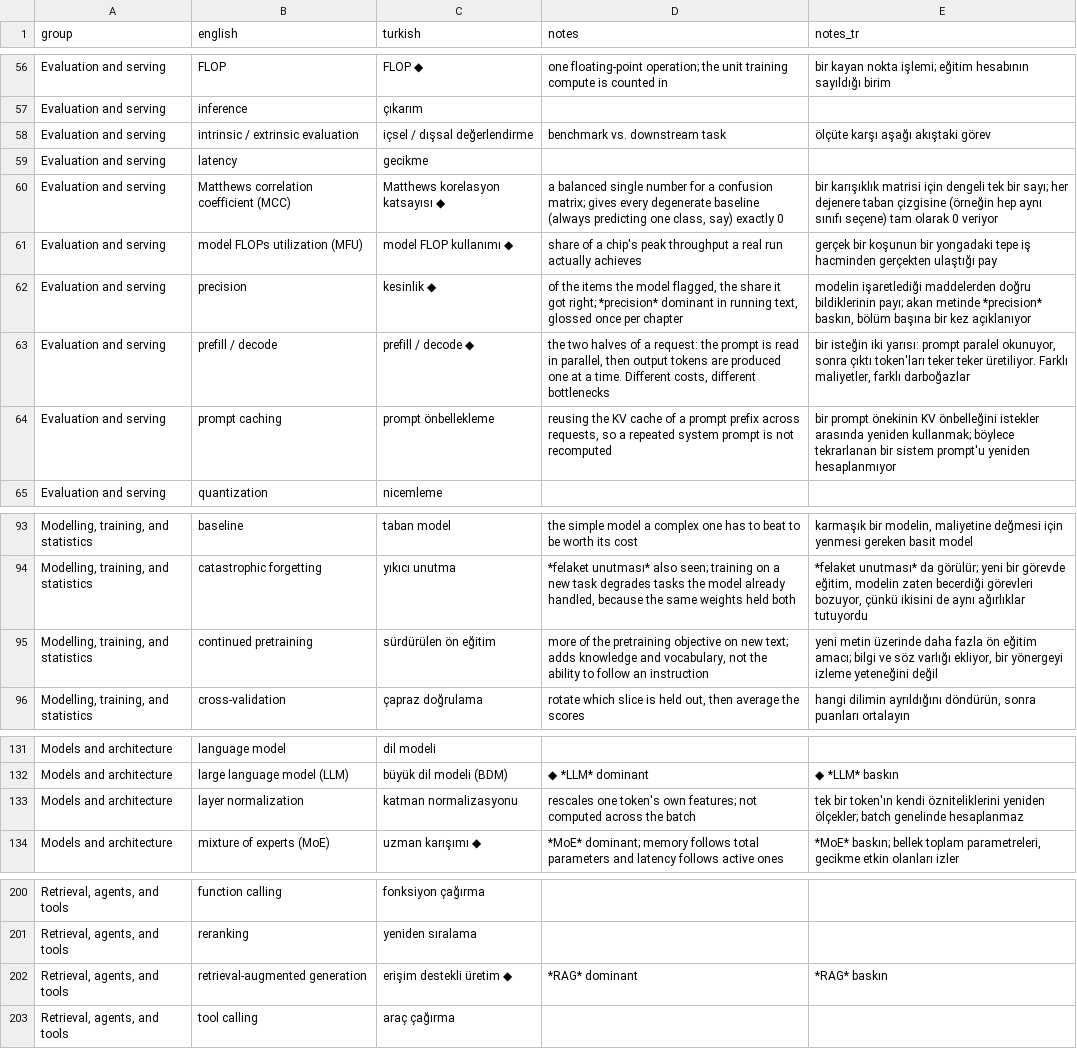
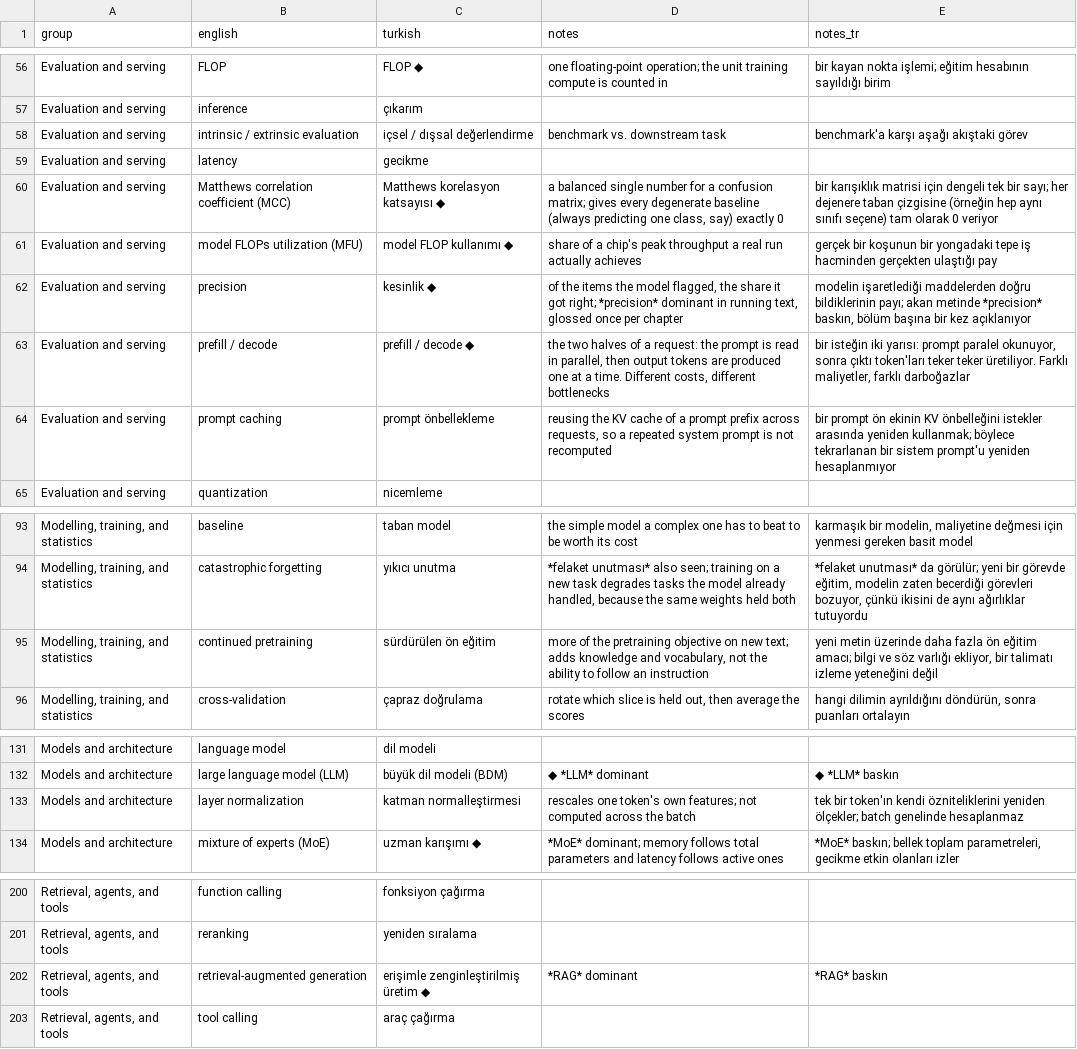
Before and after one commit to bbardakk/uygulamali-dogal-dil-isleme, a CSV file: en/appendices/glossary.csv, drawn as a sheet; only a part is shown, gaps mark what is left out; the diff covers the shown part only; the diff names each change by its address in the sheet, - before the commit and + after, or states it on an @@ line.

```diff
--- a/en/appendices/glossary.csv
+++ b/en/appendices/glossary.csv
-E58 (notes_tr): ölçüte karşı aşağı akıştaki görev
+E58 (notes_tr): benchmark'a karşı aşağı akıştaki görev
-E64 (notes_tr): bir prompt önekinin KV önbelleğini…
+E64 (notes_tr): bir prompt ön ekinin KV önbelleğini…
-E95 (notes_tr): …ekliyor, bir yönergeyi izleme yeteneğini…
+E95 (notes_tr): …ekliyor, bir talimatı izleme yeteneğini…
-C133 (turkish): katman normalizasyonu
+C133 (turkish): katman normalleştirmesi
-C202 (turkish): erişim destekli üretim ◆
+C202 (turkish): erişimle zenginleştirilmiş üretim ◆
```
Also changed, not shown: 27 edited cells elsewhere in this file, 2 other files.
